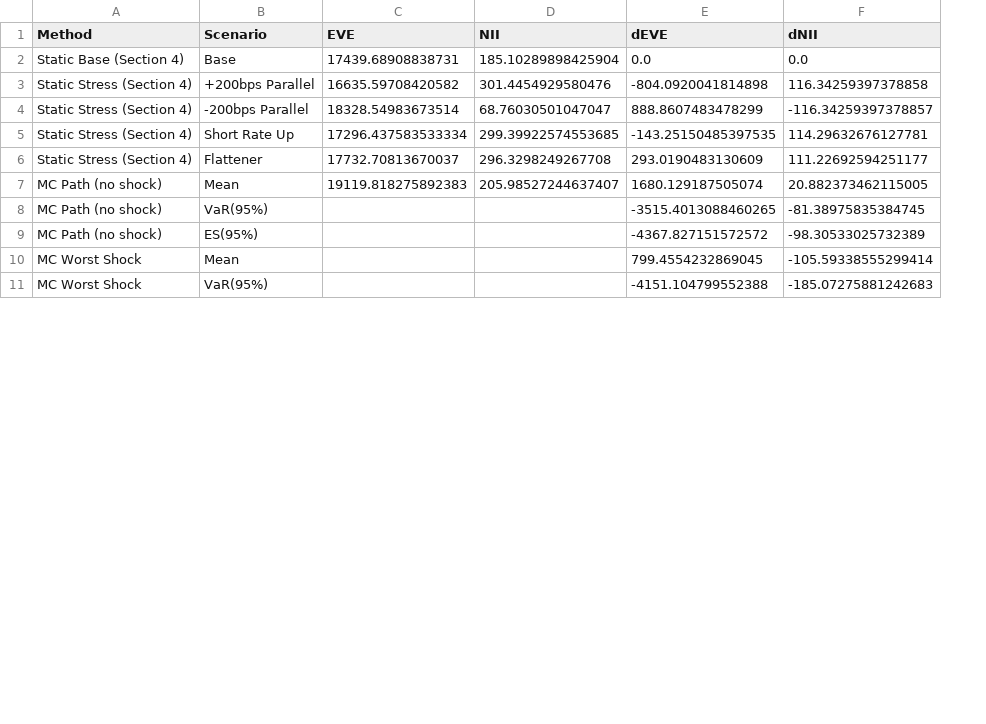
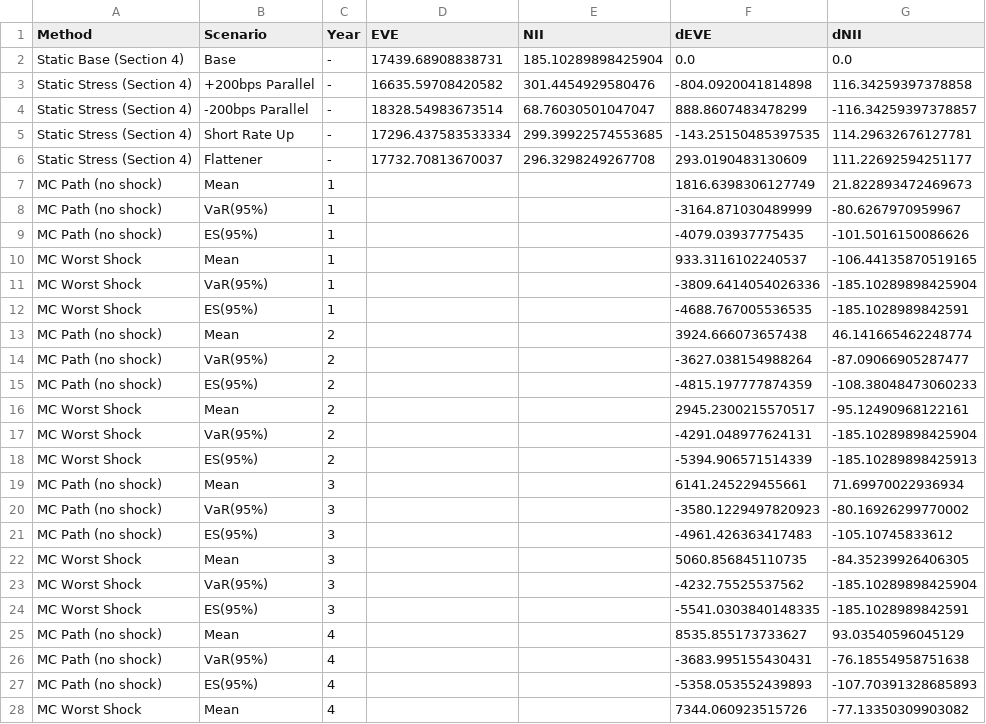
Before and after one commit to lewgaowei/Risk_Analysis_Project_1_NMD_Modelling, a CSV file: mc_v2_risk_summary.csv, drawn as a sheet; only a part is shown; addresses are those after the commit; the diff covers the shown part only; the diff names each change by its address in the sheet, - before the commit and + after, or states it on an @@ line.

```diff
--- a/mc_v2_risk_summary.csv
+++ b/mc_v2_risk_summary.csv
+column C (Year), rows 2-11: - | - | - | - | - | 1 | 1 | 1 | 1 | 1
-D7 (EVE): 19119.818275892383
+D7 (EVE): (empty)
-E7 (NII): 205.98527244637407
+E7 (NII): (empty)
-F7 (dEVE): 1680.129187505074
+F7 (dEVE): 1816.6398306127749
-G7 (dNII): 20.882373462115005
+G7 (dNII): 21.822893472469673
-F8 (dEVE): -3515.4013088460265
+F8 (dEVE): -3164.871030489999
-G8 (dNII): -81.38975835384745
+G8 (dNII): -80.6267970959967
-F9 (dEVE): -4367.827151572572
+F9 (dEVE): -4079.03937775435
-G9 (dNII): -98.30533025732389
+G9 (dNII): -101.5016150086626
-F10 (dEVE): 799.4554232869045
+F10 (dEVE): 933.3116102240537
-G10 (dNII): -105.59338555299414
+G10 (dNII): -106.44135870519165
-F11 (dEVE): -4151.104799552388
+F11 (dEVE): -3809.6414054026336
-G11 (dNII): -185.07275881242683
+G11 (dNII): -185.10289898425904
+row 12: MC Worst Shock | ES(95%) | 1 |  |  | -4688.767005536535 | -185.1028989842591
+row 13: MC Path (no shock) | Mean | 2 |  |  | 3924.666073657438 | 46.141665462248774
+row 14: MC Path (no shock) | VaR(95%) | 2 |  |  | -3627.038154988264 | -87.09066905287477
+row 15: MC Path (no shock) | ES(95%) | 2 |  |  | -4815.197777874359 | -108.38048473060233
+row 16: MC Worst Shock | Mean | 2 |  |  | 2945.2300215570517 | -95.12490968122161
+row 17: MC Worst Shock | VaR(95%) | 2 |  |  | -4291.048977624131 | -185.10289898425904
+row 18: MC Worst Shock | ES(95%) | 2 |  |  | -5394.906571514339 | -185.10289898425913
+row 19: MC Path (no shock) | Mean | 3 |  |  | 6141.245229455661 | 71.69970022936934
+row 20: MC Path (no shock) | VaR(95%) | 3 |  |  | -3580.1229497820923 | -80.16926299770002
+row 21: MC Path (no shock) | ES(95%) | 3 |  |  | -4961.426363417483 | -105.10745833612
+row 22: MC Worst Shock | Mean | 3 |  |  | 5060.856845110735 | -84.35239926406305
+row 23: MC Worst Shock | VaR(95%) | 3 |  |  | -4232.75525537562 | -185.10289898425904
+row 24: MC Worst Shock | ES(95%) | 3 |  |  | -5541.0303840148335 | -185.1028989842591
+row 25: MC Path (no shock) | Mean | 4 |  |  | 8535.855173733627 | 93.03540596045129
+row 26: MC Path (no shock) | VaR(95%) | 4 |  |  | -3683.995155430431 | -76.18554958751638
+row 27: MC Path (no shock) | ES(95%) | 4 |  |  | -5358.053552439893 | -107.70391328685893
+row 28: MC Worst Shock | Mean | 4 |  |  | 7344.060923515726 | -77.13350309903082
```
Also changed, not shown: 7 added rows and 1 edited cell elsewhere in this file, mc_v2_parameters.csv, 10 other files.
